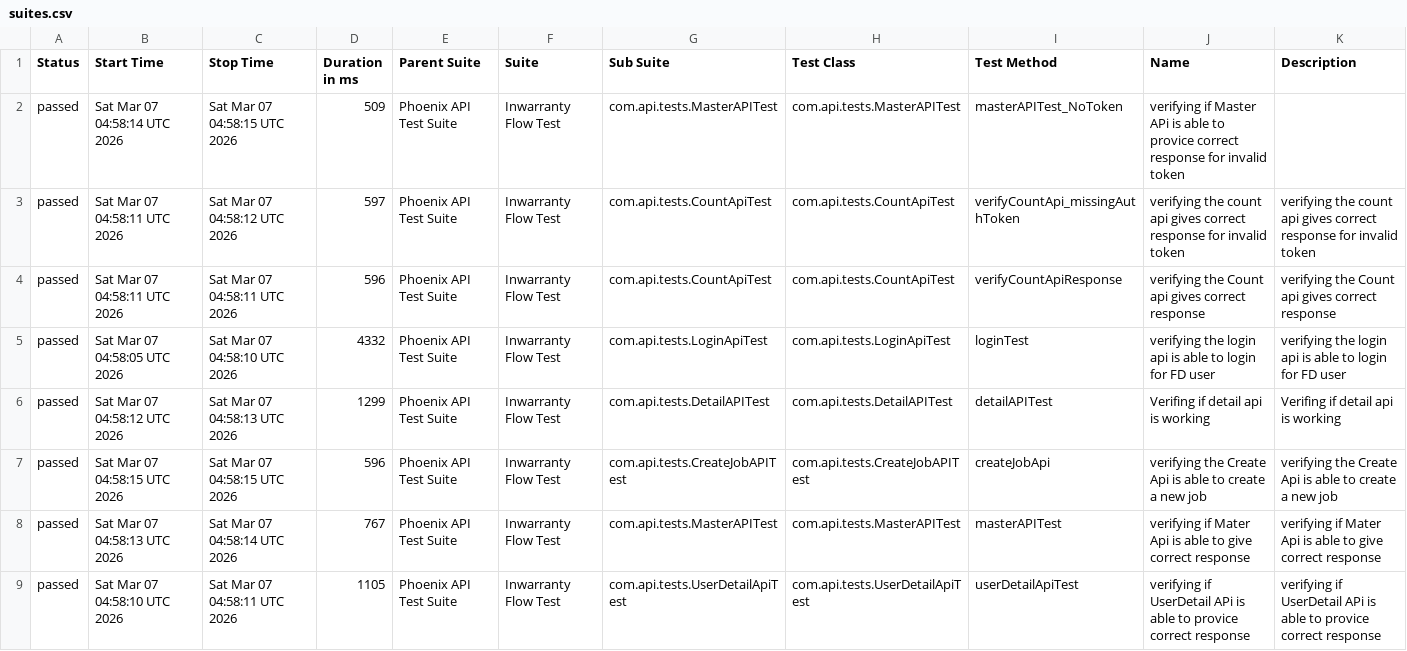
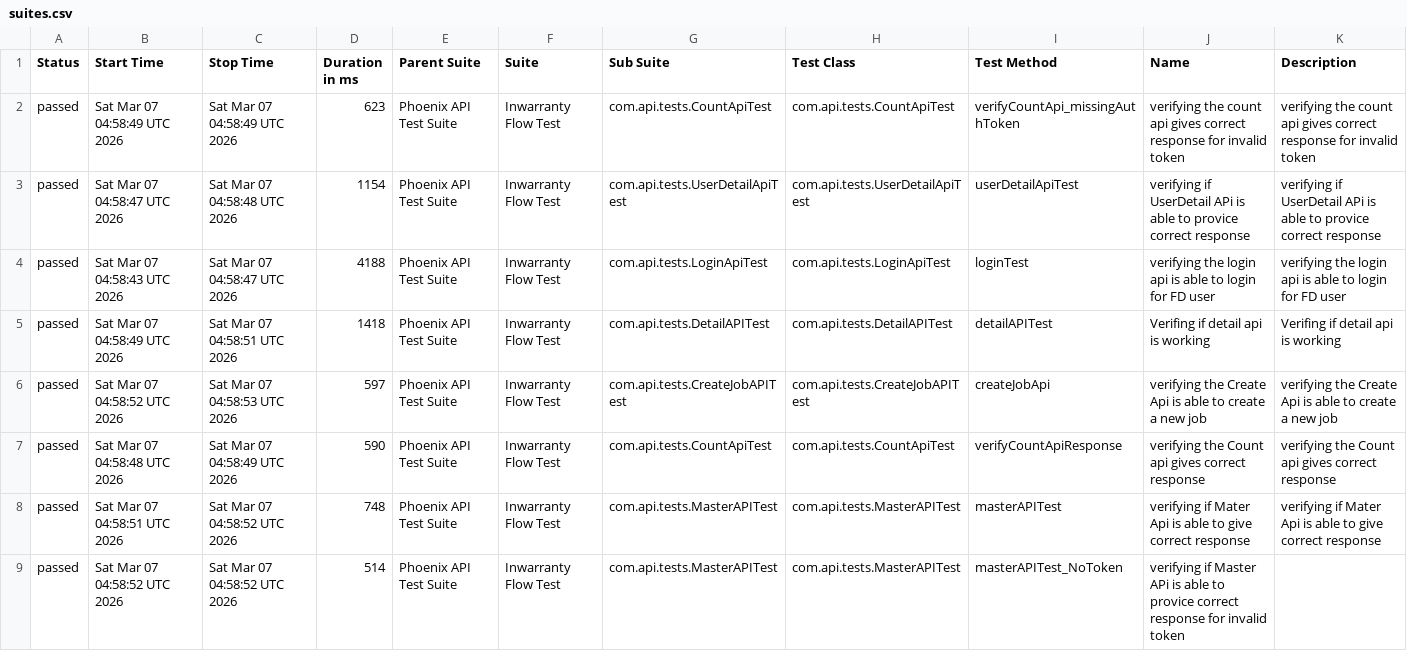
Before and after one commit to RanjaniManuel/PhoenixTestAutomationFramework, a CSV file: data/suites.csv, drawn as a sheet.

```diff
--- a/data/suites.csv
+++ b/data/suites.csv
@@ -1,9 +1,9 @@
 "Status","Start Time","Stop Time","Duration in ms","Parent Suite","Suite","Sub Suite","Test Class","Test Method","Name","Description"
-"passed","Sat Mar 07 04:58:14 UTC 2026","Sat Mar 07 04:58:15 UTC 2026","509","Phoenix API Test Suite","Inwarranty Flow Test","com.api.tests.MasterAPITest","com.api.tests.MasterAPITest","masterAPITest_NoToken","verifying if Master APi is able to provice correct response for invalid token",""
-"passed","Sat Mar 07 04:58:11 UTC 2026","Sat Mar 07 04:58:12 UTC 2026","597","Phoenix API Test Suite","Inwarranty Flow Test","com.api.tests.CountApiTest","com.api.tests.CountApiTest","verifyCountApi_missingAuthToken","verifying the count api gives correct response for invalid token","verifying the count api gives correct response for invalid token"
-"passed","Sat Mar 07 04:58:11 UTC 2026","Sat Mar 07 04:58:11 UTC 2026","596","Phoenix API Test Suite","Inwarranty Flow Test","com.api.tests.CountApiTest","com.api.tests.CountApiTest","verifyCountApiResponse","verifying the Count api gives correct response","verifying the Count api gives correct response"
-"passed","Sat Mar 07 04:58:05 UTC 2026","Sat Mar 07 04:58:10 UTC 2026","4332","Phoenix API Test Suite","Inwarranty Flow Test","com.api.tests.LoginApiTest","com.api.tests.LoginApiTest","loginTest","verifying the login api is able to login for FD user","verifying the login api is able to login for FD user"
-"passed","Sat Mar 07 04:58:12 UTC 2026","Sat Mar 07 04:58:13 UTC 2026","1299","Phoenix API Test Suite","Inwarranty Flow Test","com.api.tests.DetailAPITest","com.api.tests.DetailAPITest","detailAPITest","Verifing if  detail api is working ","Verifing if  detail api is working "
-"passed","Sat Mar 07 04:58:15 UTC 2026","Sat Mar 07 04:58:15 UTC 2026","596","Phoenix API Test Suite","Inwarranty Flow Test","com.api.tests.CreateJobAPITest","com.api.tests.CreateJobAPITest","createJobApi","verifying the Create Api is able to create a new job","verifying the Create Api is able to create a new job"
-"passed","Sat Mar 07 04:58:13 UTC 2026","Sat Mar 07 04:58:14 UTC 2026","767","Phoenix API Test Suite","Inwarranty Flow Test","com.api.tests.MasterAPITest","com.api.tests.MasterAPITest","masterAPITest","verifying if Mater Api is able to give correct response","verifying if Mater Api is able to give correct response"
-"passed","Sat Mar 07 04:58:10 UTC 2026","Sat Mar 07 04:58:11 UTC 2026","1105","Phoenix API Test Suite","Inwarranty Flow Test","com.api.tests.UserDetailApiTest","com.api.tests.UserDetailApiTest","userDetailApiTest","verifying if UserDetail APi is able to provice correct response","verifying if UserDetail APi is able to provice correct response"
+"passed","Sat Mar 07 04:58:49 UTC 2026","Sat Mar 07 04:58:49 UTC 2026","623","Phoenix API Test Suite","Inwarranty Flow Test","com.api.tests.CountApiTest","com.api.tests.CountApiTest","verifyCountApi_missingAuthToken","verifying the count api gives correct response for invalid token","verifying the count api gives correct response for invalid token"
+"passed","Sat Mar 07 04:58:47 UTC 2026","Sat Mar 07 04:58:48 UTC 2026","1154","Phoenix API Test Suite","Inwarranty Flow Test","com.api.tests.UserDetailApiTest","com.api.tests.UserDetailApiTest","userDetailApiTest","verifying if UserDetail APi is able to provice correct response","verifying if UserDetail APi is able to provice correct response"
+"passed","Sat Mar 07 04:58:43 UTC 2026","Sat Mar 07 04:58:47 UTC 2026","4188","Phoenix API Test Suite","Inwarranty Flow Test","com.api.tests.LoginApiTest","com.api.tests.LoginApiTest","loginTest","verifying the login api is able to login for FD user","verifying the login api is able to login for FD user"
+"passed","Sat Mar 07 04:58:49 UTC 2026","Sat Mar 07 04:58:51 UTC 2026","1418","Phoenix API Test Suite","Inwarranty Flow Test","com.api.tests.DetailAPITest","com.api.tests.DetailAPITest","detailAPITest","Verifing if  detail api is working ","Verifing if  detail api is working "
+"passed","Sat Mar 07 04:58:52 UTC 2026","Sat Mar 07 04:58:53 UTC 2026","597","Phoenix API Test Suite","Inwarranty Flow Test","com.api.tests.CreateJobAPITest","com.api.tests.CreateJobAPITest","createJobApi","verifying the Create Api is able to create a new job","verifying the Create Api is able to create a new job"
+"passed","Sat Mar 07 04:58:48 UTC 2026","Sat Mar 07 04:58:49 UTC 2026","590","Phoenix API Test Suite","Inwarranty Flow Test","com.api.tests.CountApiTest","com.api.tests.CountApiTest","verifyCountApiResponse","verifying the Count api gives correct response","verifying the Count api gives correct response"
+"passed","Sat Mar 07 04:58:51 UTC 2026","Sat Mar 07 04:58:52 UTC 2026","748","Phoenix API Test Suite","Inwarranty Flow Test","com.api.tests.MasterAPITest","com.api.tests.MasterAPITest","masterAPITest","verifying if Mater Api is able to give correct response","verifying if Mater Api is able to give correct response"
+"passed","Sat Mar 07 04:58:52 UTC 2026","Sat Mar 07 04:58:52 UTC 2026","514","Phoenix API Test Suite","Inwarranty Flow Test","com.api.tests.MasterAPITest","com.api.tests.MasterAPITest","masterAPITest_NoToken","verifying if Master APi is able to provice correct response for invalid token",""
```
Also changed, not shown: data/behaviors.csv, 50 other files.
